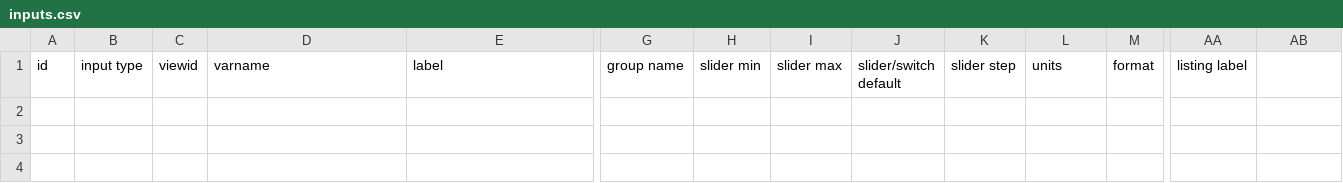
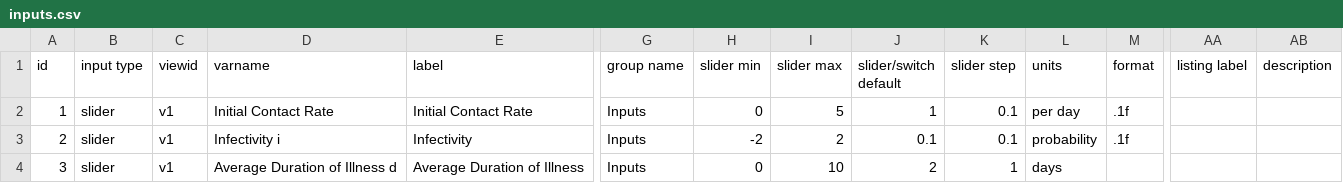
Before and after one commit to climateinteractive/SDEverywhere, a CSV file: examples/sir/config/inputs.csv, drawn as a sheet; only a part is shown, gaps mark what is left out; rows hold the shown columns only; the diff names each change by its address in the sheet, - before the commit and + after, or states it on an @@ line.

```diff
--- a/examples/sir/config/inputs.csv
+++ b/examples/sir/config/inputs.csv
-AB1: (empty)
+AB1: description
+row 2: 1 | slider | v1 | Initial Contact Rate | Initial Contact Rate | Inputs | 0 | 5 | 1 | 0.1 | per day | .1f
+row 3: 2 | slider | v1 | Infectivity i | Infectivity | Inputs | -2 | 2 | 0.1 | 0.1 | probability | .1f
+row 4: 3 | slider | v1 | Average Duration of Illness d | Average Duration of Illness | Inputs | 0 | 10 | 2 | 1 | days
```
Also changed, not shown: examples/sir/config/graphs.csv, 12 other files.
